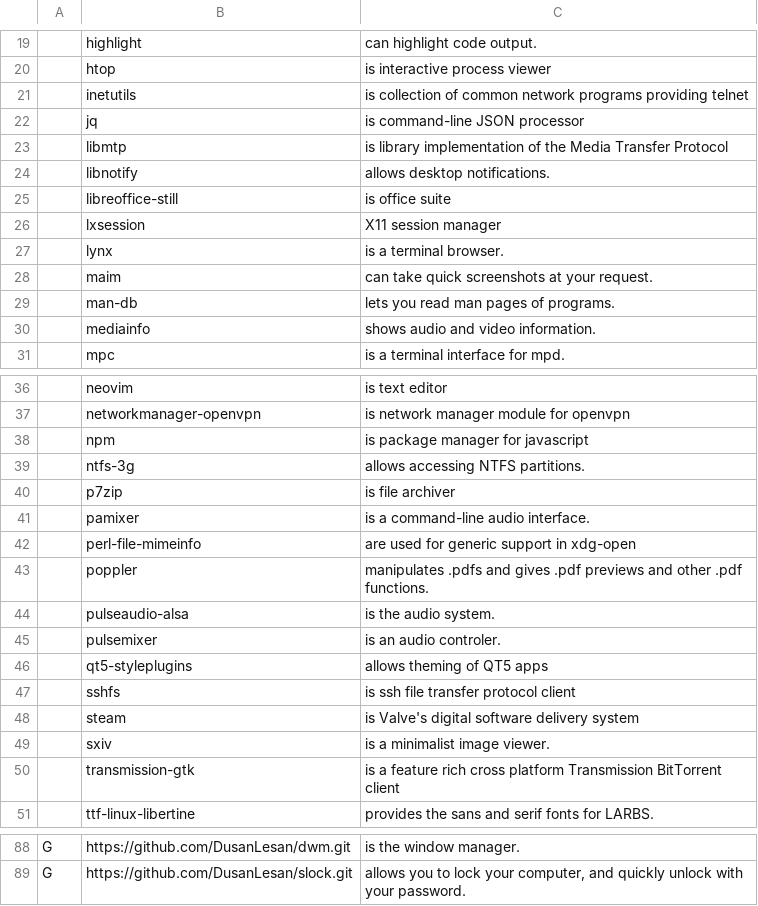
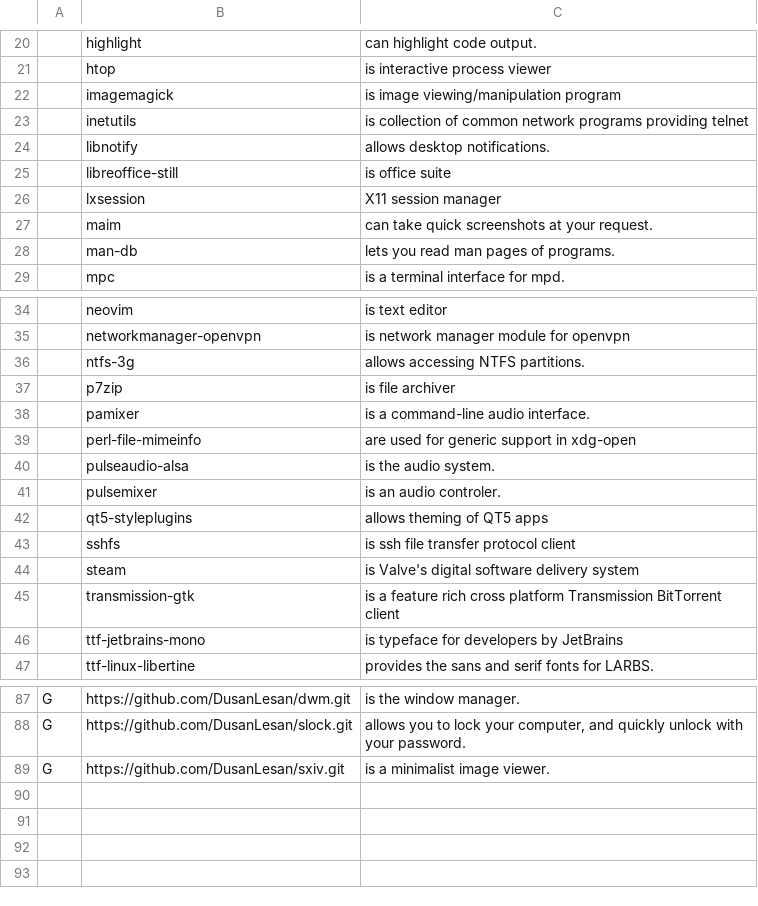
Before and after one commit to DusanLesan/LARBS, a CSV file: progs.csv, drawn as a sheet; only a part is shown, gaps mark what is left out; the diff covers the shown part only.

```diff
--- a/progs.csv
+++ b/progs.csv
@@ -20,5 +21,4 @@
 ,htop,is interactive process viewer
+,imagemagick,is image viewing/manipulation program
 ,inetutils,is collection of common network programs providing telnet
-,jq,is command-line JSON processor
-,libmtp,is library implementation of the Media Transfer Protocol
 ,libnotify,allows desktop notifications.
@@ -26,6 +26,4 @@
 ,lxsession,X11 session manager
-,lynx,is a terminal browser.
 ,maim,can take quick screenshots at your request.
 ,man-db,lets you read man pages of programs.
-,mediainfo,shows audio and video information.
 ,mpc,is a terminal interface for mpd.
@@ -37,3 +35,2 @@
 ,networkmanager-openvpn,is network manager module for openvpn
-,npm,is  package manager for javascript
 ,ntfs-3g,allows accessing NTFS partitions.
@@ -42,3 +39,2 @@
 ,perl-file-mimeinfo,are used for generic support in xdg-open
-,poppler,manipulates .pdfs and gives .pdf previews and other .pdf functions.
 ,pulseaudio-alsa,is the audio system.
@@ -48,4 +44,4 @@
 ,steam,is Valve's digital software delivery system
-,sxiv,is a minimalist image viewer.
 ,transmission-gtk,is a feature rich cross platform Transmission BitTorrent client
+,ttf-jetbrains-mono,is typeface for developers by JetBrains
 ,ttf-linux-libertine,provides the sans and serif fonts for LARBS.
@@ -89 +88,2 @@ G,https://github.com/DusanLesan/dwm.git,is the window manager.
 G,https://github.com/DusanLesan/slock.git,"allows you to lock your computer, and quickly unlock with your password."
+G,https://github.com/DusanLesan/sxiv.git,is a minimalist image viewer.
```
Also changed, not shown: 4 added rows and 1 edited cell elsewhere in this file, 1 other file.
